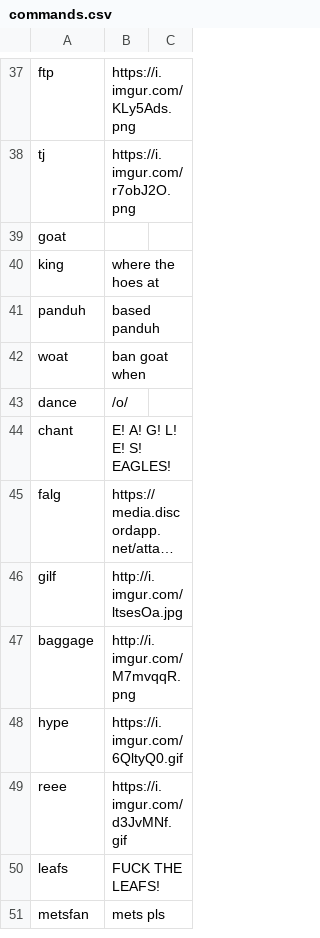
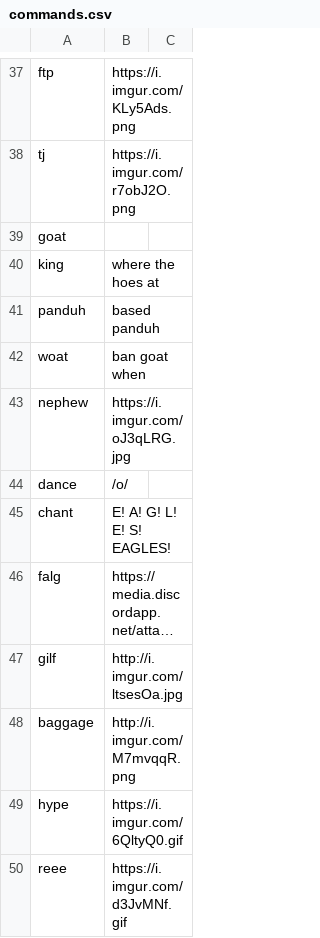
Before and after one commit to acleee/acleebot, a CSV file: commands.csv, drawn as a sheet; only a part is shown, gaps mark what is left out; the shorter side is filled out with more unchanged rows; long unchanged cells end in ….

Commit message:
add !nephew

```diff
--- a/commands.csv
+++ b/commands.csv
@@ -42,2 +42,3 @@ panduh,based panduh
 woat,ban goat when
+nephew,https://i.imgur.com/oJ3qLRG.jpg
 dance,/o/
```
Also changed, not shown: 2 other files.
